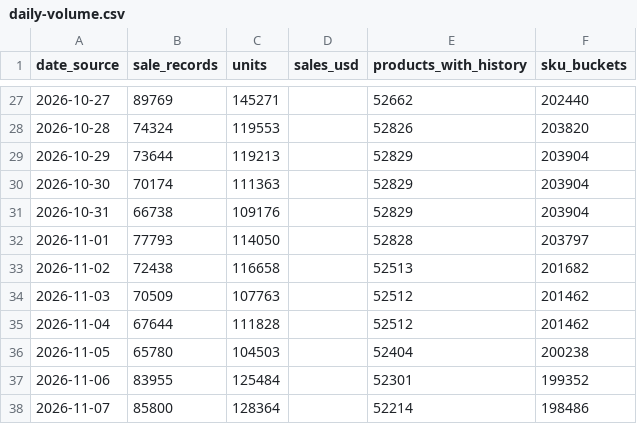
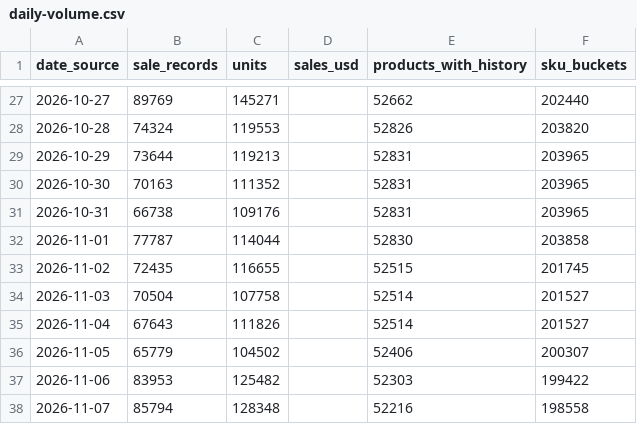
Before and after one commit to hanshanley/pokemon-tcg, a CSV file: reports/latest/daily-volume.csv, drawn as a sheet; only a part is shown, gaps mark what is left out; the diff covers the shown part only.

```diff
--- a/reports/latest/daily-volume.csv
+++ b/reports/latest/daily-volume.csv
@@ -28,11 +28,11 @@
 "2026-10-28","74324","119553","","52826","203820"
-"2026-10-29","73644","119213","","52829","203904"
-"2026-10-30","70174","111363","","52829","203904"
-"2026-10-31","66738","109176","","52829","203904"
-"2026-11-01","77793","114050","","52828","203797"
-"2026-11-02","72438","116658","","52513","201682"
-"2026-11-03","70509","107763","","52512","201462"
-"2026-11-04","67644","111828","","52512","201462"
-"2026-11-05","65780","104503","","52404","200238"
-"2026-11-06","83955","125484","","52301","199352"
-"2026-11-07","85800","128364","","52214","198486"
+"2026-10-29","73644","119213","","52831","203965"
+"2026-10-30","70163","111352","","52831","203965"
+"2026-10-31","66738","109176","","52831","203965"
+"2026-11-01","77787","114044","","52830","203858"
+"2026-11-02","72435","116655","","52515","201745"
+"2026-11-03","70504","107758","","52514","201527"
+"2026-11-04","67643","111826","","52514","201527"
+"2026-11-05","65779","104502","","52406","200307"
+"2026-11-06","83953","125482","","52303","199422"
+"2026-11-07","85794","128348","","52216","198558"
```
Also changed, not shown: 72 edited cells elsewhere in this file, reports/latest/daily-sales-value.csv, reports/latest/daily-trading.csv, 13 other files.
